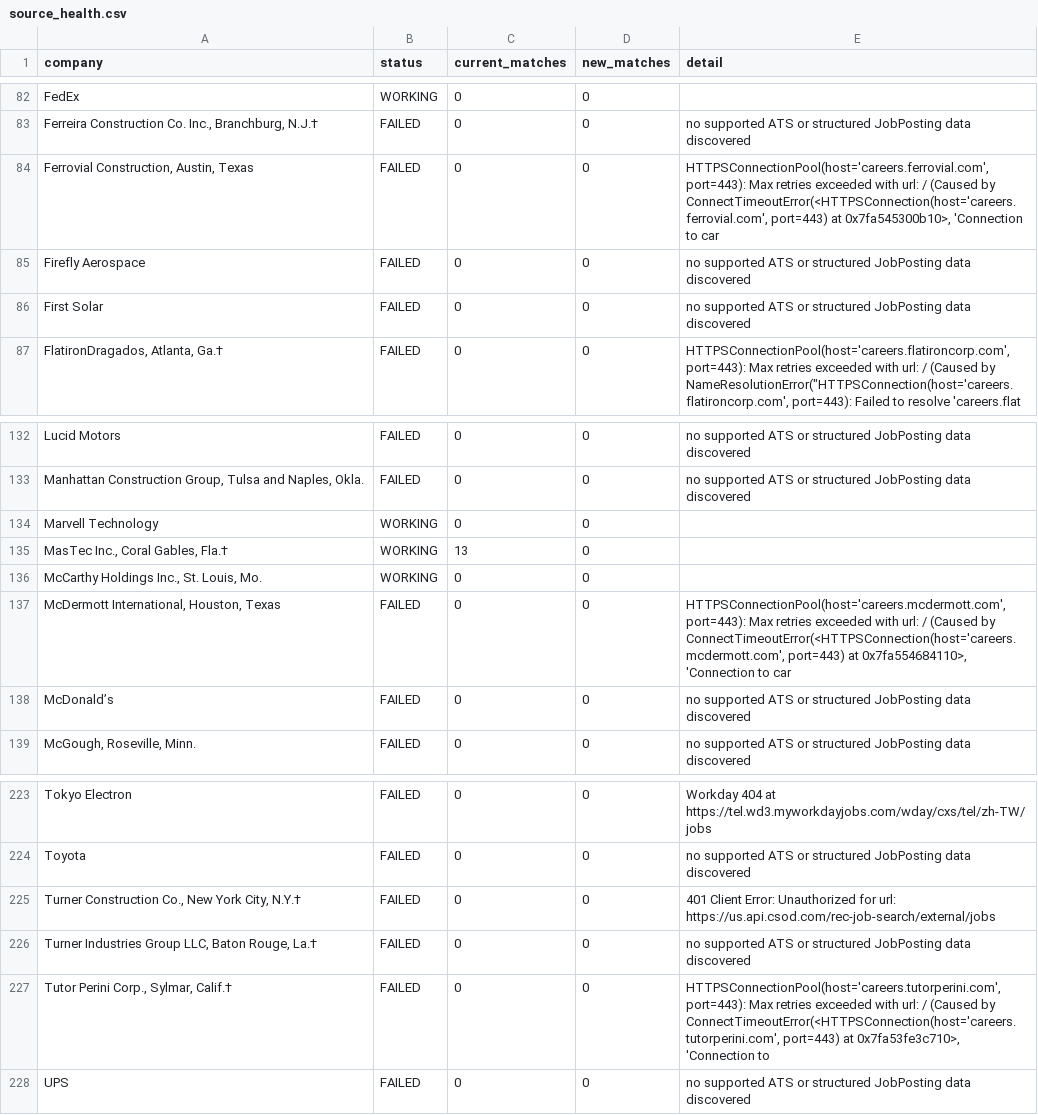
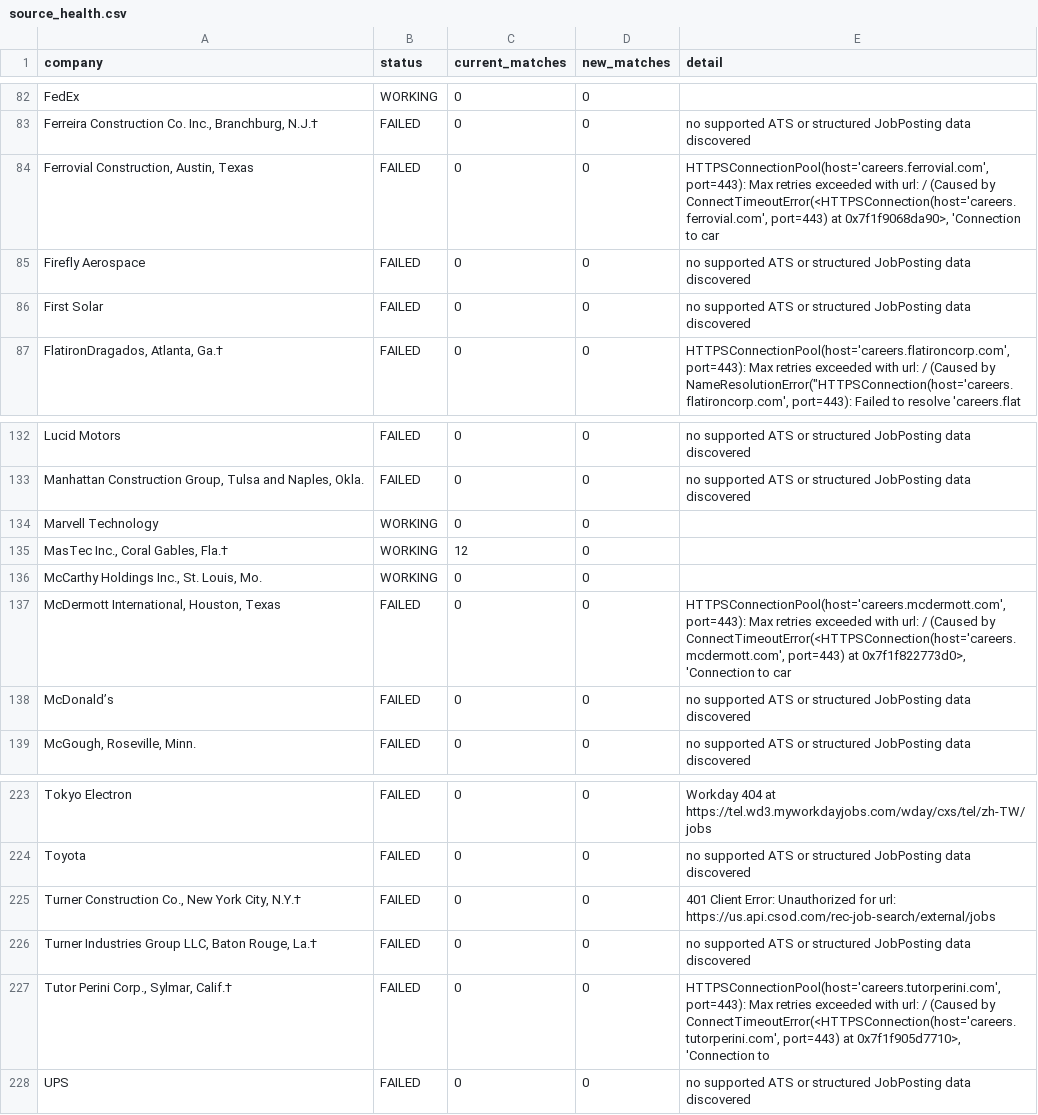
Before and after one commit to sandeepreddy46-max/Jobscrapper, a CSV file: source_health.csv, drawn as a sheet; only a part is shown, gaps mark what is left out.

```diff
--- a/source_health.csv
+++ b/source_health.csv
@@ -83,3 +83,3 @@ FedEx,WORKING,0,0,
 "Ferreira Construction Co. Inc., Branchburg, N.J.†",FAILED,0,0,no supported ATS or structured JobPosting data discovered
-"Ferrovial Construction, Austin, Texas",FAILED,0,0,"HTTPSConnectionPool(host='careers.ferrovial.com', port=443): Max retries exceeded with url: / (Caused by ConnectTimeoutError(<HTTPSConnection(host='careers.ferrovial.com', port=443) at 0x7fa545300b10>, 'Connection to car"
+"Ferrovial Construction, Austin, Texas",FAILED,0,0,"HTTPSConnectionPool(host='careers.ferrovial.com', port=443): Max retries exceeded with url: / (Caused by ConnectTimeoutError(<HTTPSConnection(host='careers.ferrovial.com', port=443) at 0x7f1f9068da90>, 'Connection to car"
 Firefly Aerospace,FAILED,0,0,no supported ATS or structured JobPosting data discovered
@@ -134,5 +134,5 @@ Lucid Motors,FAILED,0,0,no supported ATS or structured JobPosting data discovere
 Marvell Technology,WORKING,0,0,
-"MasTec Inc., Coral Gables, Fla.†",WORKING,13,0,
+"MasTec Inc., Coral Gables, Fla.†",WORKING,12,0,
 "McCarthy Holdings Inc., St. Louis, Mo.",WORKING,0,0,
-"McDermott International, Houston, Texas",FAILED,0,0,"HTTPSConnectionPool(host='careers.mcdermott.com', port=443): Max retries exceeded with url: / (Caused by ConnectTimeoutError(<HTTPSConnection(host='careers.mcdermott.com', port=443) at 0x7fa554684110>, 'Connection to car"
+"McDermott International, Houston, Texas",FAILED,0,0,"HTTPSConnectionPool(host='careers.mcdermott.com', port=443): Max retries exceeded with url: / (Caused by ConnectTimeoutError(<HTTPSConnection(host='careers.mcdermott.com', port=443) at 0x7f1f822773d0>, 'Connection to car"
 McDonald’s,FAILED,0,0,no supported ATS or structured JobPosting data discovered
@@ -226,3 +226,3 @@ Toyota,FAILED,0,0,no supported ATS or structured JobPosting data discovered
 "Turner Industries Group LLC, Baton Rouge, La.†",FAILED,0,0,no supported ATS or structured JobPosting data discovered
-"Tutor Perini Corp., Sylmar, Calif.†",FAILED,0,0,"HTTPSConnectionPool(host='careers.tutorperini.com', port=443): Max retries exceeded with url: / (Caused by ConnectTimeoutError(<HTTPSConnection(host='careers.tutorperini.com', port=443) at 0x7fa53fe3c710>, 'Connection to"
+"Tutor Perini Corp., Sylmar, Calif.†",FAILED,0,0,"HTTPSConnectionPool(host='careers.tutorperini.com', port=443): Max retries exceeded with url: / (Caused by ConnectTimeoutError(<HTTPSConnection(host='careers.tutorperini.com', port=443) at 0x7f1f905d7710>, 'Connection to"
 UPS,FAILED,0,0,no supported ATS or structured JobPosting data discovered
```
Also changed, not shown: current_jobs.csv.
